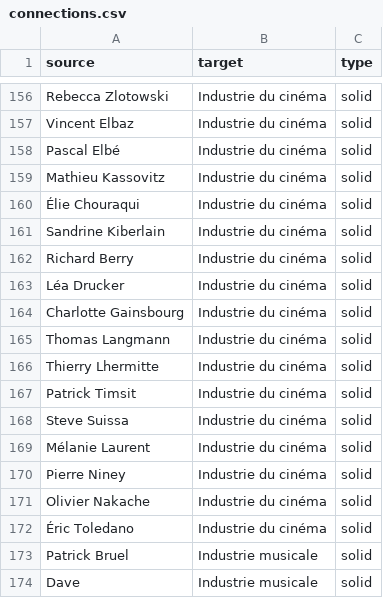
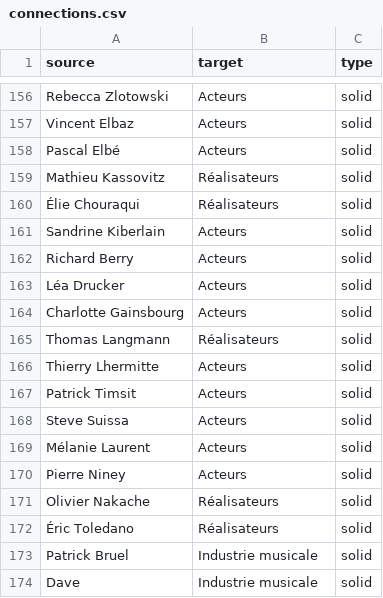
Before and after one commit to samuelgoujon/jesuispartout.com, a CSV file: cartographie/data/connections.csv, drawn as a sheet; only a part is shown, gaps mark what is left out; the diff covers the shown part only; the diff names each change by its address in the sheet, - before the commit and + after, or states it on an @@ line.

```diff
--- a/cartographie/data/connections.csv
+++ b/cartographie/data/connections.csv
-B156:B158 (target): Industrie du cinéma
+B156:B158 (target): Acteurs
-B159:B160 (target): Industrie du cinéma
+B159:B160 (target): Réalisateurs
-B161:B164 (target): Industrie du cinéma
+B161:B164 (target): Acteurs
-B165 (target): Industrie du cinéma
+B165 (target): Réalisateurs
-B166:B170 (target): Industrie du cinéma
+B166:B170 (target): Acteurs
-B171:B172 (target): Industrie du cinéma
+B171:B172 (target): Réalisateurs
```
Also changed, not shown: 10 added rows and 29 edited cells elsewhere in this file, cartographie/data/nodes.csv.
